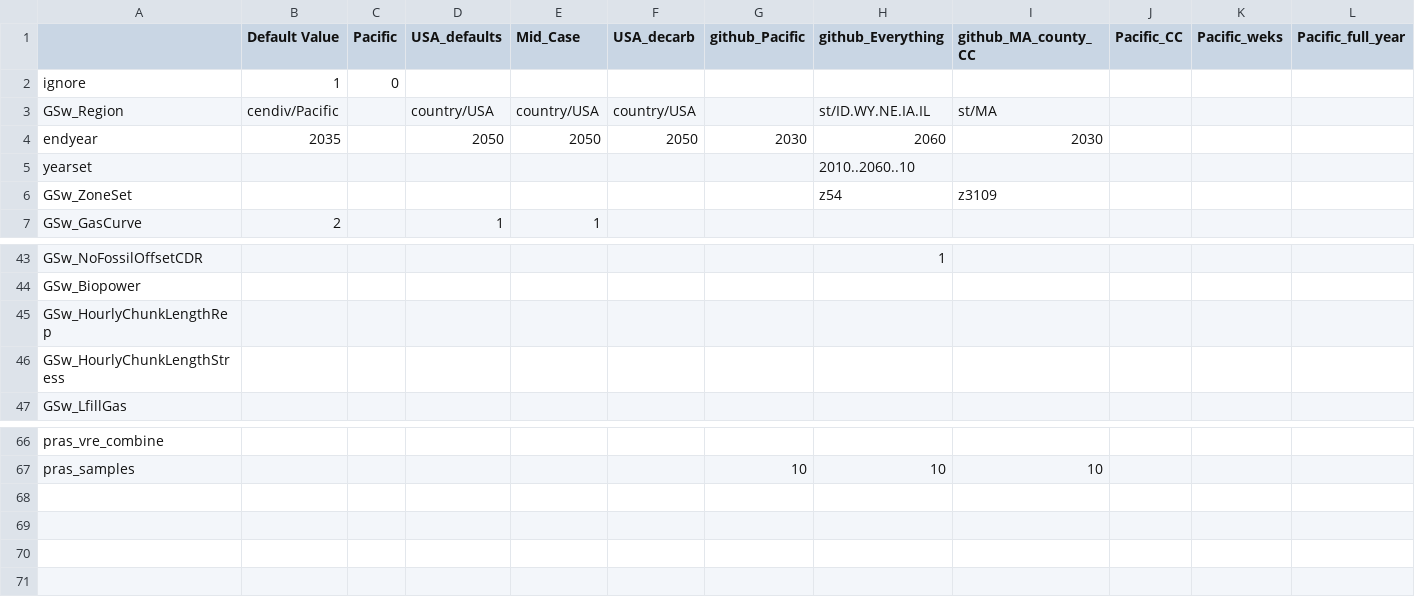
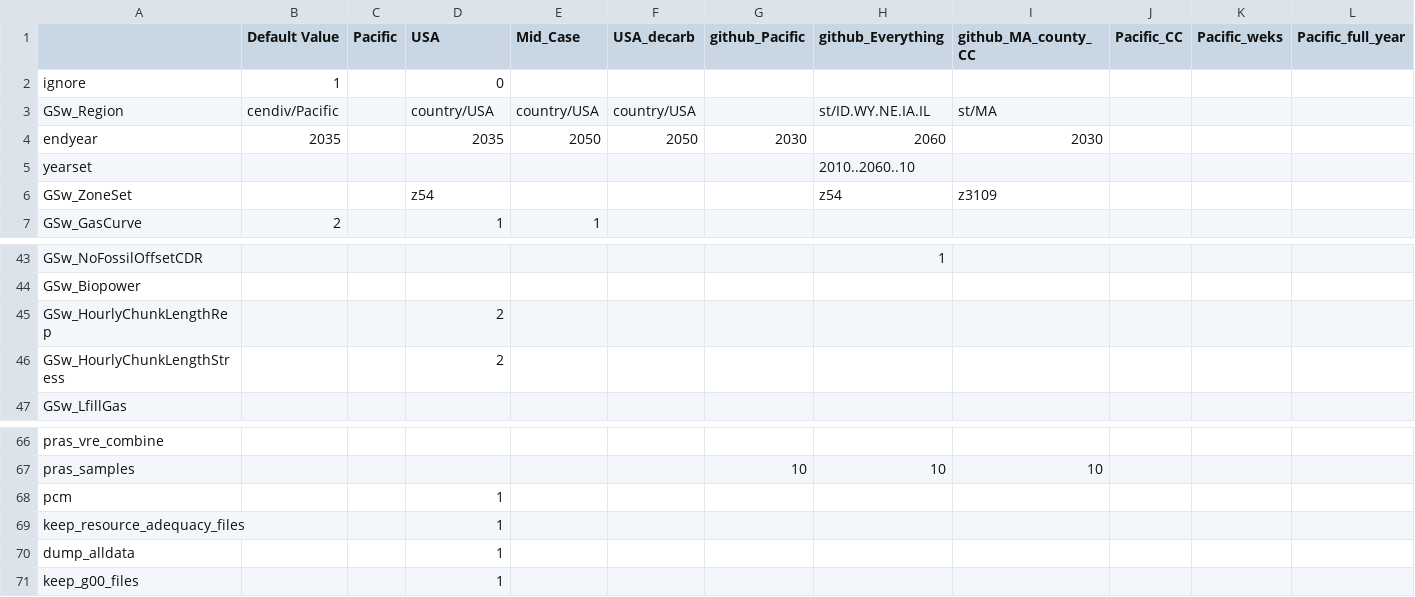
Before and after one commit to ReEDS-Model/ReEDS, a CSV file: cases_test.csv, drawn as a sheet; only a part is shown, gaps mark what is left out; rows hold the shown columns only; the diff names each change by its address in the sheet, - before the commit and + after, or states it on an @@ line.

Commit message:
Set USA test case to run

```diff
--- a/cases_test.csv
+++ b/cases_test.csv
-D1: USA_defaults
+D1: USA
-C2 (Pacific): 0
+C2 (Pacific): (empty)
-D2 (USA): (empty)
+D2 (USA): 0
-D4 (USA): 2050
+D4 (USA): 2035
-D6 (USA): (empty)
+D6 (USA): z54
-D45:D46 (USA): (empty)
+D45:D46 (USA): 2
+row 68: pcm |  |  | 1
+row 69: keep_resource_adequacy_files |  |  | 1
+row 70: dump_alldata |  |  | 1
+row 71: keep_g00_files |  |  | 1
```
Also changed, not shown: 1 other file.
